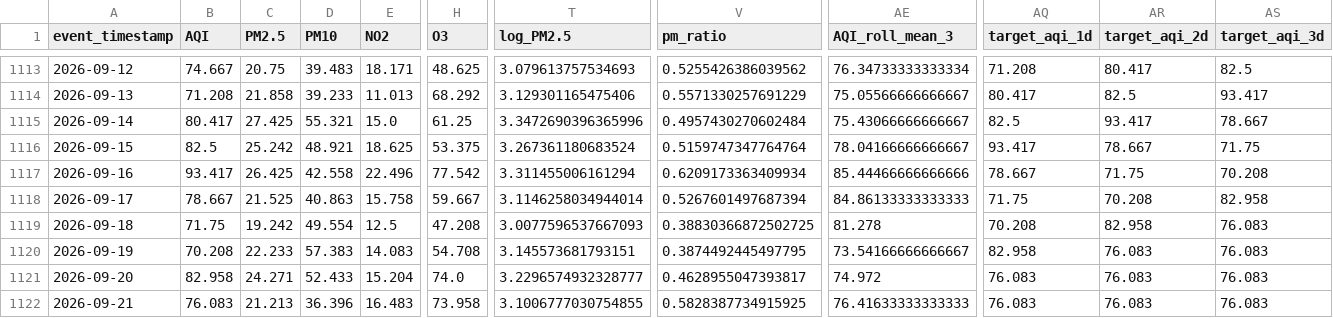
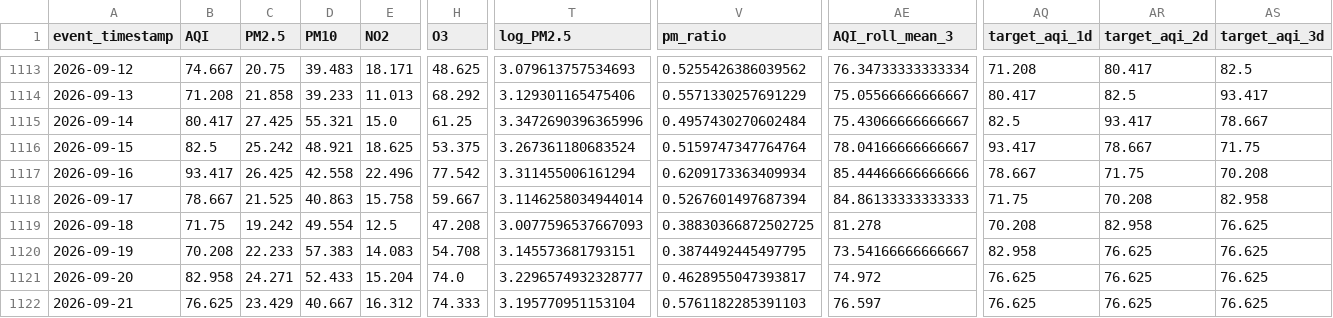
Before and after one commit to MuhammadHassanSiddiqui123/aqi-predictor, a CSV file: data/feature_store/karachi_daily_features.csv, drawn as a sheet; only a part is shown, gaps mark what is left out; the diff covers the shown part only; the diff names each change by its address in the sheet, - before the commit and + after, or states it on an @@ line.

```diff
--- a/data/feature_store/karachi_daily_features.csv
+++ b/data/feature_store/karachi_daily_features.csv
-AS1119:AS1122 (target_aqi_3d): 76.083
+AS1119:AS1122 (target_aqi_3d): 76.625
-AR1120:AR1122 (target_aqi_2d): 76.083
+AR1120:AR1122 (target_aqi_2d): 76.625
-AQ1121:AQ1122 (target_aqi_1d): 76.083
+AQ1121:AQ1122 (target_aqi_1d): 76.625
-B1122 (AQI): 76.083
+B1122 (AQI): 76.625
-C1122 (PM2.5): 21.213
+C1122 (PM2.5): 23.429
-D1122 (PM10): 36.396
+D1122 (PM10): 40.667
-E1122 (NO2): 16.483
+E1122 (NO2): 16.312
-H1122 (O3): 73.958
+H1122 (O3): 74.333
-T1122 (log_PM2.5): 3.1006777030754855
+T1122 (log_PM2.5): 3.195770951153104
-V1122 (pm_ratio): 0.5828387734915925
+V1122 (pm_ratio): 0.5761182285391103
-AE1122 (AQI_roll_mean_3): 76.41633333333333
+AE1122 (AQI_roll_mean_3): 76.597
```
Also changed, not shown: 7 edited cells elsewhere in this file.
